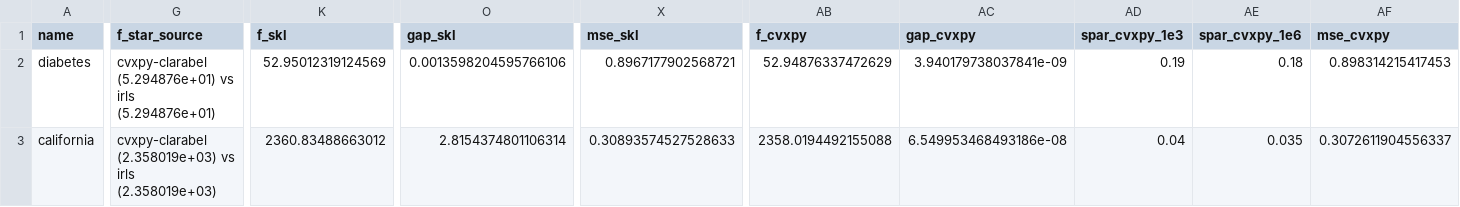
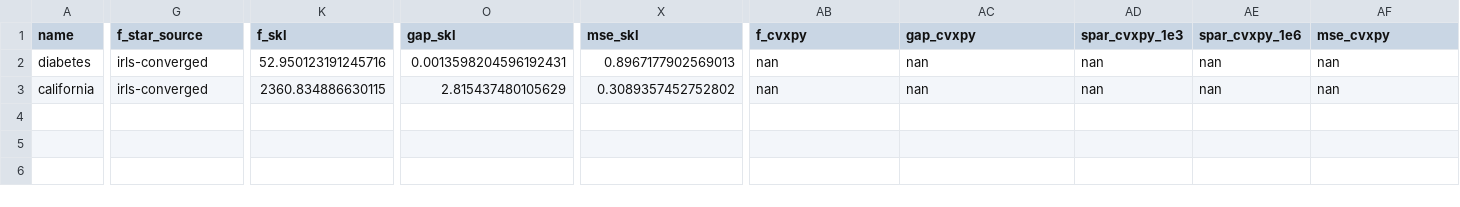
Before and after one commit to gabriele-marsili/cm_project, a CSV file: progetto/code/results/tables/real_data.csv, drawn as a sheet; only a part is shown, gaps mark what is left out; the diff covers the shown part only; the diff names each change by its address in the sheet, - before the commit and + after, or states it on an @@ line.

```diff
--- a/progetto/code/results/tables/real_data.csv
+++ b/progetto/code/results/tables/real_data.csv
-G2 (f_star_source): cvxpy-clarabel (5.294876e+01) vs irls (5.294876e+01)
+G2 (f_star_source): irls-converged
-K2 (f_skl): 52.95012319124569
+K2 (f_skl): 52.950123191245716
-O2 (gap_skl): 0.0013598204595766106
+O2 (gap_skl): 0.0013598204596192431
-X2 (mse_skl): 0.8967177902568721
+X2 (mse_skl): 0.8967177902569013
-AB2 (f_cvxpy): 52.94876337472629
+AB2 (f_cvxpy): nan
-AC2 (gap_cvxpy): 3.940179738037841e-09
+AC2 (gap_cvxpy): nan
-AD2 (spar_cvxpy_1e3): 0.19
+AD2 (spar_cvxpy_1e3): nan
-AE2 (spar_cvxpy_1e6): 0.18
+AE2 (spar_cvxpy_1e6): nan
-AF2 (mse_cvxpy): 0.898314215417453
+AF2 (mse_cvxpy): nan
-G3 (f_star_source): cvxpy-clarabel (2.358019e+03) vs irls (2.358019e+03)
+G3 (f_star_source): irls-converged
-K3 (f_skl): 2360.83488663012
+K3 (f_skl): 2360.834886630115
-O3 (gap_skl): 2.8154374801106314
+O3 (gap_skl): 2.815437480105629
-X3 (mse_skl): 0.30893574527528633
+X3 (mse_skl): 0.3089357452752802
-AB3 (f_cvxpy): 2358.0194492155088
+AB3 (f_cvxpy): nan
-AC3 (gap_cvxpy): 6.549953468493186e-08
+AC3 (gap_cvxpy): nan
-AD3 (spar_cvxpy_1e3): 0.04
+AD3 (spar_cvxpy_1e3): nan
-AE3 (spar_cvxpy_1e6): 0.035
+AE3 (spar_cvxpy_1e6): nan
-AF3 (mse_cvxpy): 0.3072611904556337
+AF3 (mse_cvxpy): nan
```
Also changed, not shown: 10 edited cells elsewhere in this file, progetto/code/results/tables/rho_sweep.csv, 24 other files.
